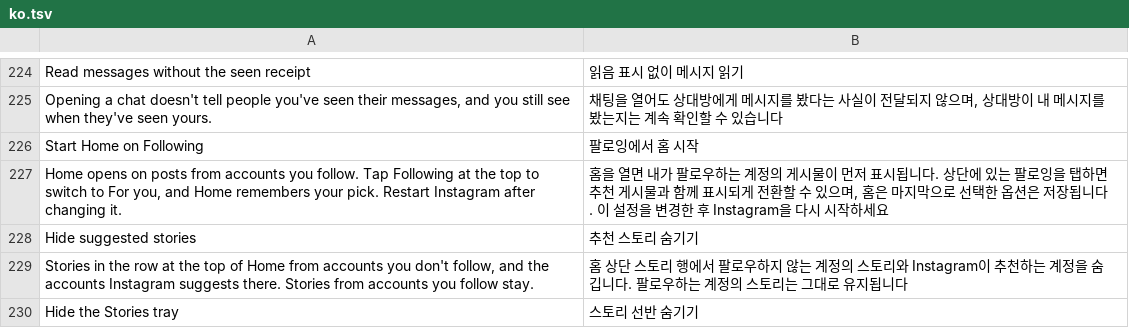
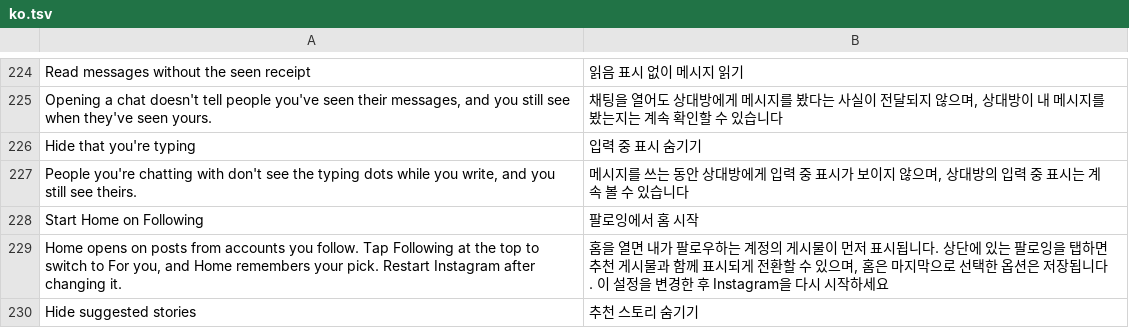
Before and after one commit to Chazy12/HushGram, a TSV file: extensions/shared/library/src/main/l10n/ko.tsv, drawn as a sheet; only a part is shown, gaps mark what is left out; the shorter side is filled out with more unchanged rows.

Commit message:
feat: hide that you're typing in chats
New opt-in patch, Hide that you're typing, with a switch under
Messages that starts off. With it on, the people you're chatting with
don't see the typing dots while you write, and you still see theirs.
Instagram's own typing indicator setting turns off both.

The behavior follows piko's Disable typing status, but instead of
returning early from the composer's text watcher, which drives the
composer's other controls too, the patch asks first in Instagram's
typing status service with its typing flag. A start returns before
anything is sent. A stop still runs Instagram's code, which sends
nothing. Before it edits anything, the patch checks that the flag is
tested once, that the typing command's sender sits only on the typing
side, and that nothing else calls that sender.

Refs #13

```diff
--- a/extensions/shared/library/src/main/l10n/ko.tsv
+++ b/extensions/shared/library/src/main/l10n/ko.tsv
@@ -225,2 +225,4 @@ Read messages without the seen receipt	읽음 표시 없이 메시지 읽기
 Opening a chat doesn't tell people you've seen their messages, and you still see when they've seen yours.	채팅을 열어도 상대방에게 메시지를 봤다는 사실이 전달되지 않으며, 상대방이 내 메시지를 봤는지는 계속 확인할 수 있습니다
+Hide that you're typing	입력 중 표시 숨기기
+People you're chatting with don't see the typing dots while you write, and you still see theirs.	메시지를 쓰는 동안 상대방에게 입력 중 표시가 보이지 않으며, 상대방의 입력 중 표시는 계속 볼 수 있습니다
 Start Home on Following	팔로잉에서 홈 시작
```
Also changed, not shown: extensions/shared/library/src/main/l10n/de.tsv, extensions/shared/library/src/main/l10n/es.tsv, 23 other files.
